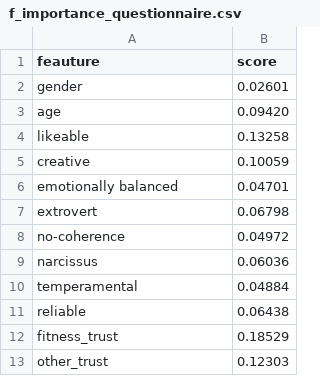
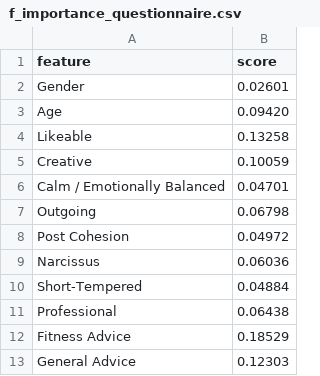
Before and after one commit to alfagama/INstagramINfluencers, a CSV file: web_app/static/predictions/f_importance_questionnaire.csv, drawn as a sheet.

```diff
--- a/web_app/static/predictions/f_importance_questionnaire.csv
+++ b/web_app/static/predictions/f_importance_questionnaire.csv
@@ -1,13 +1,13 @@
-feauture,score
-gender,0.02601
-age,0.09420
-likeable,0.13258
-creative,0.10059
-emotionally balanced,0.04701
-extrovert,0.06798
-no-coherence,0.04972
-narcissus,0.06036
-temperamental,0.04884
-reliable,0.06438
-fitness_trust,0.18529
-other_trust,0.12303
+feature,score
+Gender,0.02601
+Age,0.09420
+Likeable,0.13258
+Creative,0.10059
+Calm / Emotionally Balanced,0.04701
+Outgoing,0.06798
+Post Cohesion,0.04972
+Narcissus,0.06036
+Short-Tempered,0.04884
+Professional,0.06438
+Fitness Advice,0.18529
+General Advice,0.12303
```
Also changed, not shown: 5 other files.
